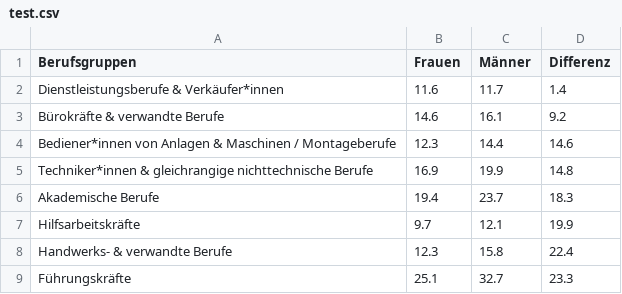
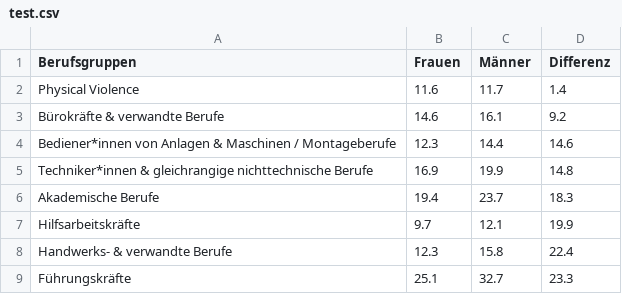
Before and after one commit to DibyaProkash/dataviztest, a CSV file: test.csv, drawn as a sheet.

Commit message:
Update test.csv

```diff
--- a/test.csv
+++ b/test.csv
@@ -1,3 +1,3 @@
 Berufsgruppen,Frauen,Männer,Differenz
-Dienstleistungsberufe & Verkäufer*innen,11.6,11.7,1.4
+Physical Violence,11.6,11.7,1.4
 Bürokräfte & verwandte Berufe,14.6,16.1,9.2
```
